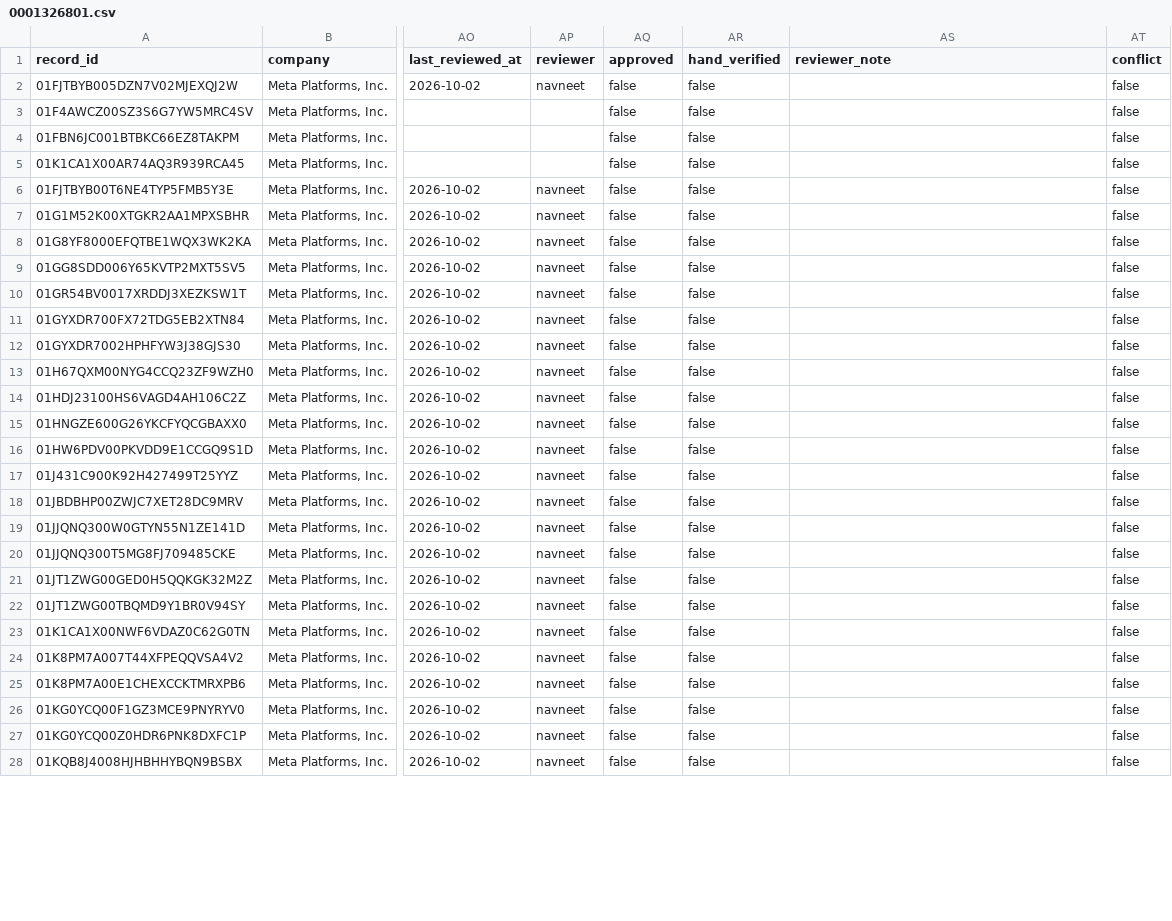
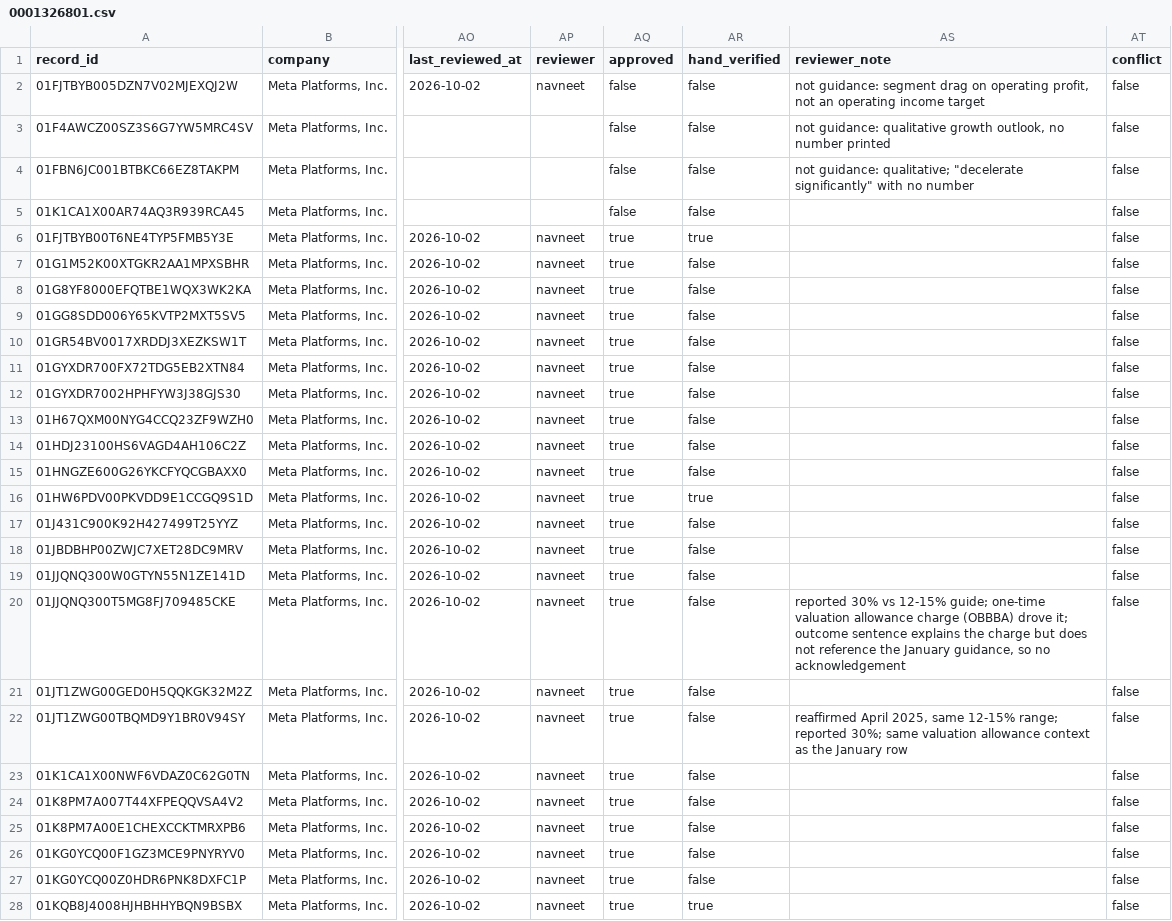
Before and after one commit to Algo-nav/assumption-drift, a CSV file: data/review/0001326801.csv, drawn as a sheet; only a part is shown, gaps mark what is left out; the diff covers the shown part only; the diff names each change by its address in the sheet, - before the commit and + after, or states it on an @@ line.

Commit message:
Review: Meta

```diff
--- a/data/review/0001326801.csv
+++ b/data/review/0001326801.csv
-AS2 (reviewer_note): (empty)
+AS2 (reviewer_note): not guidance: segment drag on operating profit, not an operating income target
-AS3 (reviewer_note): (empty)
+AS3 (reviewer_note): not guidance: qualitative growth outlook, no number printed
-AS4 (reviewer_note): (empty)
+AS4 (reviewer_note): not guidance: qualitative; "decelerate significantly" with no number
-AQ6:AQ28 (approved): false
+AQ6:AQ28 (approved): true
-AR6 (hand_verified): false
+AR6 (hand_verified): true
-AR16 (hand_verified): false
+AR16 (hand_verified): true
-AS20 (reviewer_note): (empty)
+AS20 (reviewer_note): reported 30% vs 12-15% guide; one-time valuation allowance charge (OBBBA) drove it; outcome sentence explains the charge but does not reference the January guidance, so no acknowledgement
-AS22 (reviewer_note): (empty)
+AS22 (reviewer_note): reaffirmed April 2025, same 12-15% range; reported 30%; same valuation allowance context as the January row
-AR28 (hand_verified): false
+AR28 (hand_verified): true
```
Also changed, not shown: 70 edited cells elsewhere in this file.
